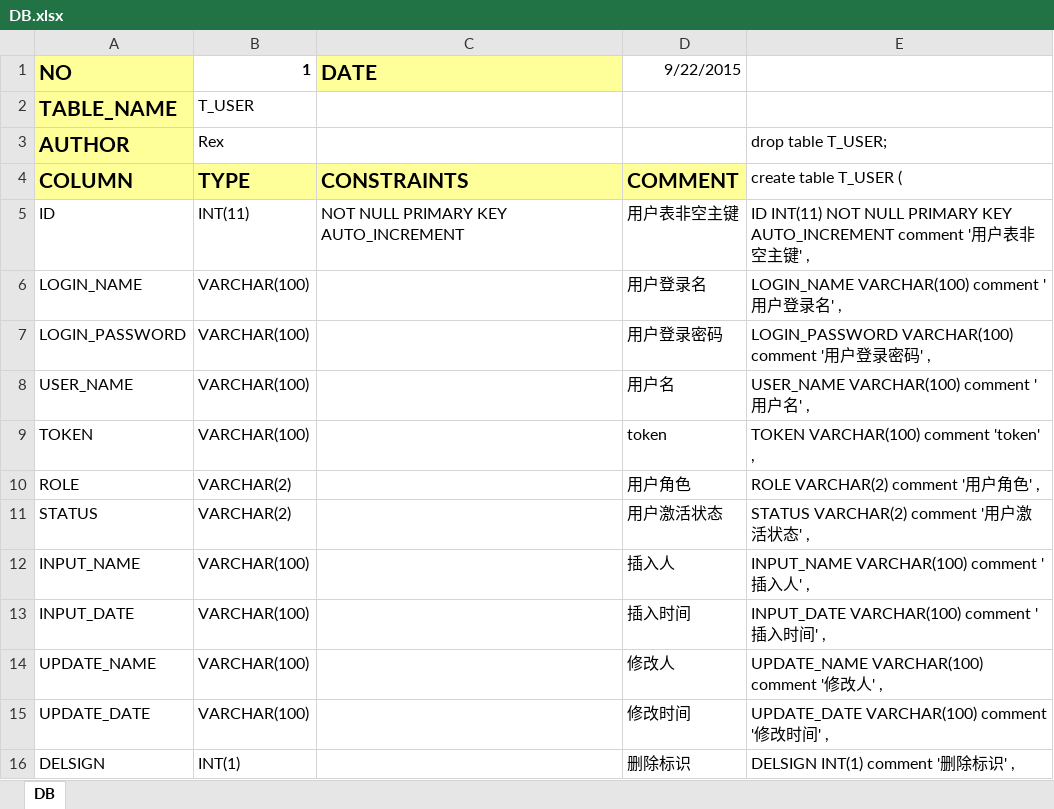
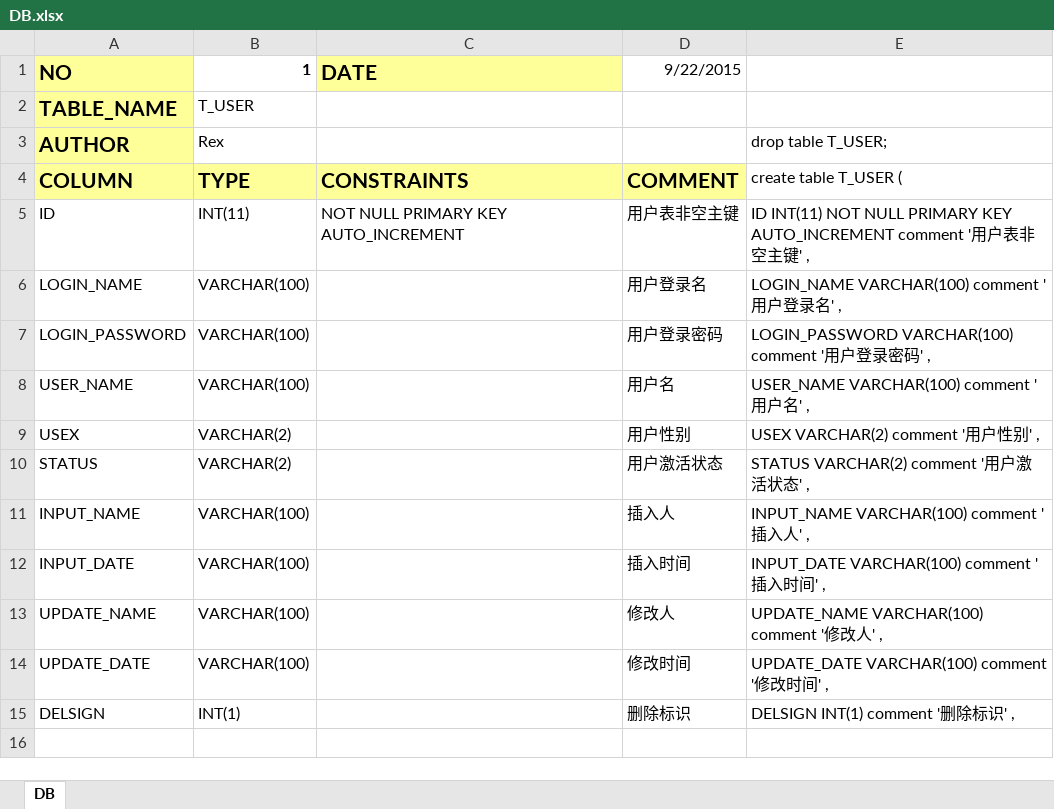
Before and after one commit to 07033320a/letsball, an Excel workbook: src/main/resources/DB.xlsx, sheet DB, drawn as a sheet; only a part is shown; the shorter side is filled out with more unchanged rows; values as stored, in another font and other column widths than the file's, no borders; removed rows and columns are numbered as before the commit, all else as after; the diff names each change by its address in the sheet, - before the commit and + after, or states it on an @@ line.

```diff
--- a/src/main/resources/DB.xlsx (sheet DB)
+++ b/src/main/resources/DB.xlsx (sheet DB)
-row 9: TOKEN | VARCHAR(100) |  | token | TOKEN VARCHAR(100) comment 'token' ,
-row 10: ROLE | VARCHAR(2) |  | 用户角色 | ROLE VARCHAR(2) comment '用户角色' ,
+row 9: USEX | VARCHAR(2) |  | 用户性别 | USEX VARCHAR(2) comment '用户性别' ,
```
Also changed, not shown: 28 other files.
